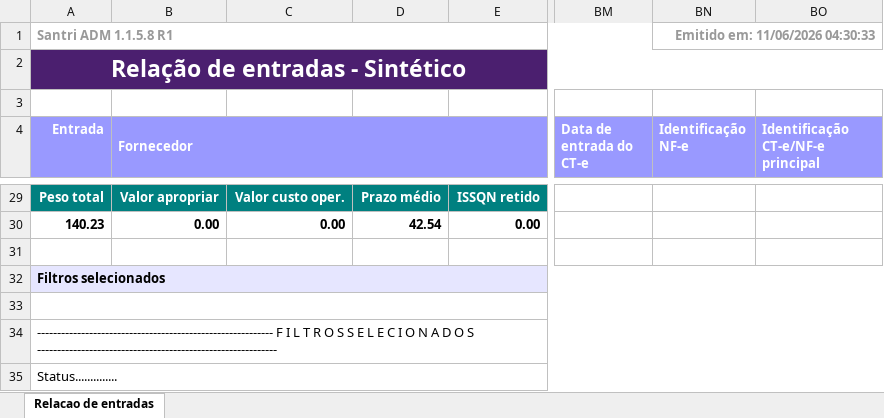
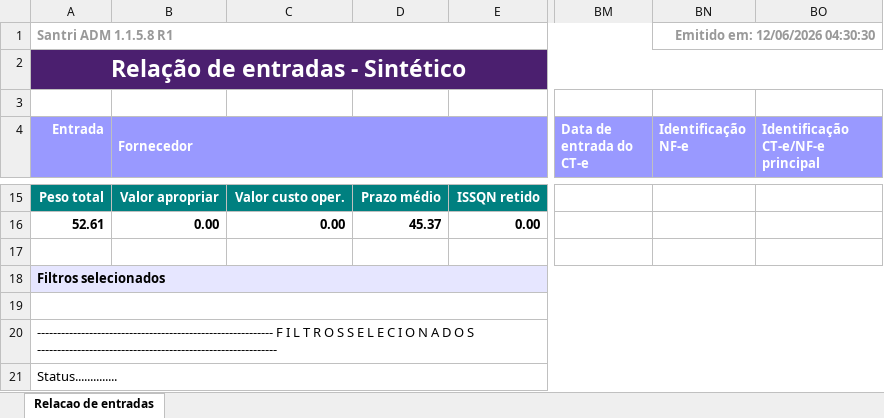
Before and after one commit to ShuuraBr/AGENDAMENTO, an Excel workbook: tratando_tabelas/finitura/entradas_finitura.xlsx, sheet Relacao de entradas, drawn as a sheet; only a part is shown, gaps mark what is left out; values as stored, in another font and other column widths than the file's, no borders; addresses are those after the commit; the diff covers the shown part only; the diff names each change by its address in the sheet, - before the commit and + after, or states it on an @@ line.

```diff
--- a/tratando_tabelas/finitura/entradas_finitura.xlsx (sheet Relacao de entradas)
+++ b/tratando_tabelas/finitura/entradas_finitura.xlsx (sheet Relacao de entradas)
-BN1 (Identificação NF-e): Emitido em: 11/06/2026 04:30:33
+BN1 (Identificação NF-e): Emitido em: 12/06/2026 04:30:30
-A16 (Entrada): 140.23
+A16 (Entrada): 52.61
-D16: 42.54
+D16: 45.37
```
Also changed, not shown: 14 removed rows and 13 edited cells elsewhere in this sheet, backend/uploads/importacao-relatorio/entradas_lojas.xlsx, tratando_tabelas/ac_coelho/entradas_ac_coelho.xlsx, 6 other files.
